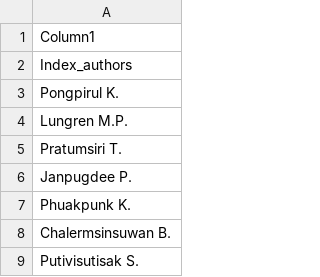
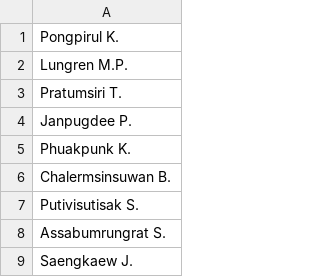
Before and after one commit to tphaengnet/file1, a CSV file: name1.csv, drawn as a sheet; only a part is shown; the shorter side is filled out with more unchanged rows; the diff names each change by its address in the sheet, - before the commit and + after, or states it on an @@ line.

Commit message:
Update name1.csv

```diff
--- a/name1.csv
+++ b/name1.csv
-row 1: Column1
-row 2: Index_authors
```
